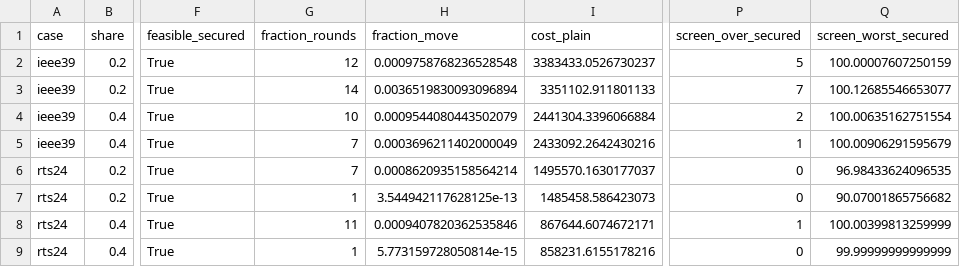
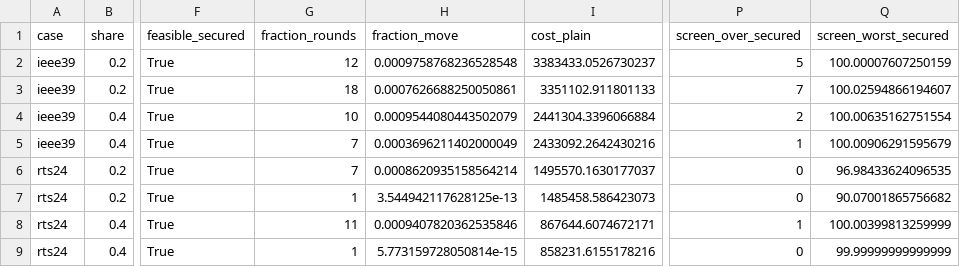
Before and after one commit to Junseok-Lim-HY/gfm-capability-set-clearing, a CSV file: study/results/secured_outages.csv, drawn as a sheet; only a part is shown, gaps mark what is left out; the diff names each change by its address in the sheet, - before the commit and + after, or states it on an @@ line.

Commit message:
Corrections after the 2026-09-29 numbers review; secured-fraction iteration run to 1e-3; numbers check v2

```diff
--- a/study/results/secured_outages.csv
+++ b/study/results/secured_outages.csv
-G3 (fraction_rounds): 14
+G3 (fraction_rounds): 18
-H3 (fraction_move): 0.0036519830093096894
+H3 (fraction_move): 0.0007626688250050861
-Q3 (screen_worst_secured): 100.12685546653077
+Q3 (screen_worst_secured): 100.02594866194607
```
Also changed, not shown: 17 other files.
